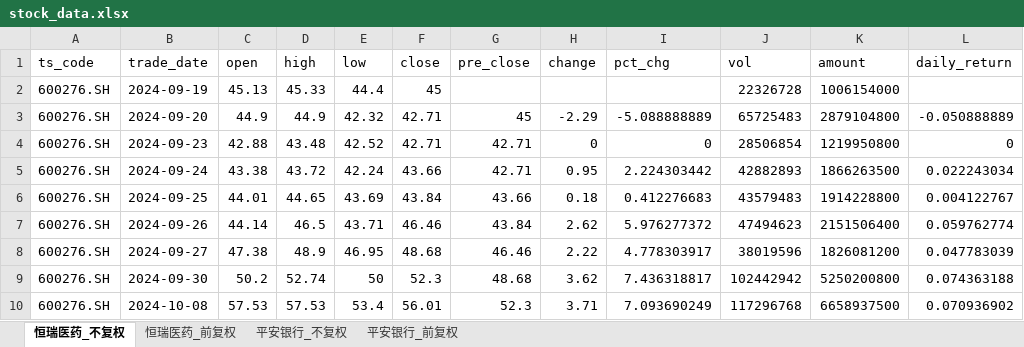
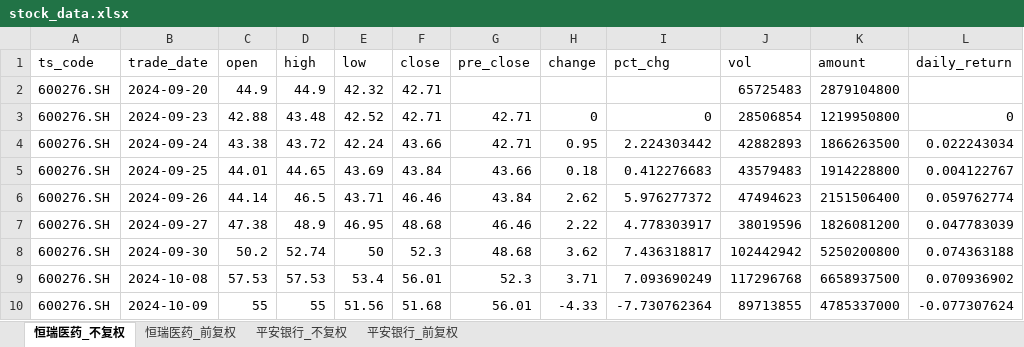
Before and after one commit to yyps-edu/ba_agent, an Excel workbook: stock_data.xlsx, sheet 恒瑞医药_不复权, drawn as a sheet; only a part is shown; the shorter side is filled out with more unchanged rows; values as stored, in another font and other column widths than the file's, no borders; removed rows and columns are numbered as before the commit, all else as after; the diff names each change by its address in the sheet, - before the commit and + after, or states it on an @@ line.

```diff
--- a/stock_data.xlsx (sheet 恒瑞医药_不复权)
+++ b/stock_data.xlsx (sheet 恒瑞医药_不复权)
-row 2: 600276.SH | 2024-09-19 | 45.13 | 45.33 | 44.4 | 45 |  |  |  | 22326728 | 1006154000
-G2 (pre_close): 45
+G2 (pre_close): (empty)
-H2 (change): -2.29
+H2 (change): (empty)
-I2 (pct_chg): -5.088888889
+I2 (pct_chg): (empty)
-L2 (daily_return): -0.050888889
+L2 (daily_return): (empty)
```
Also changed, not shown: sheet 恒瑞医药_前复权, sheet 平安银行_不复权, sheet 平安银行_前复权, 1 other file.
